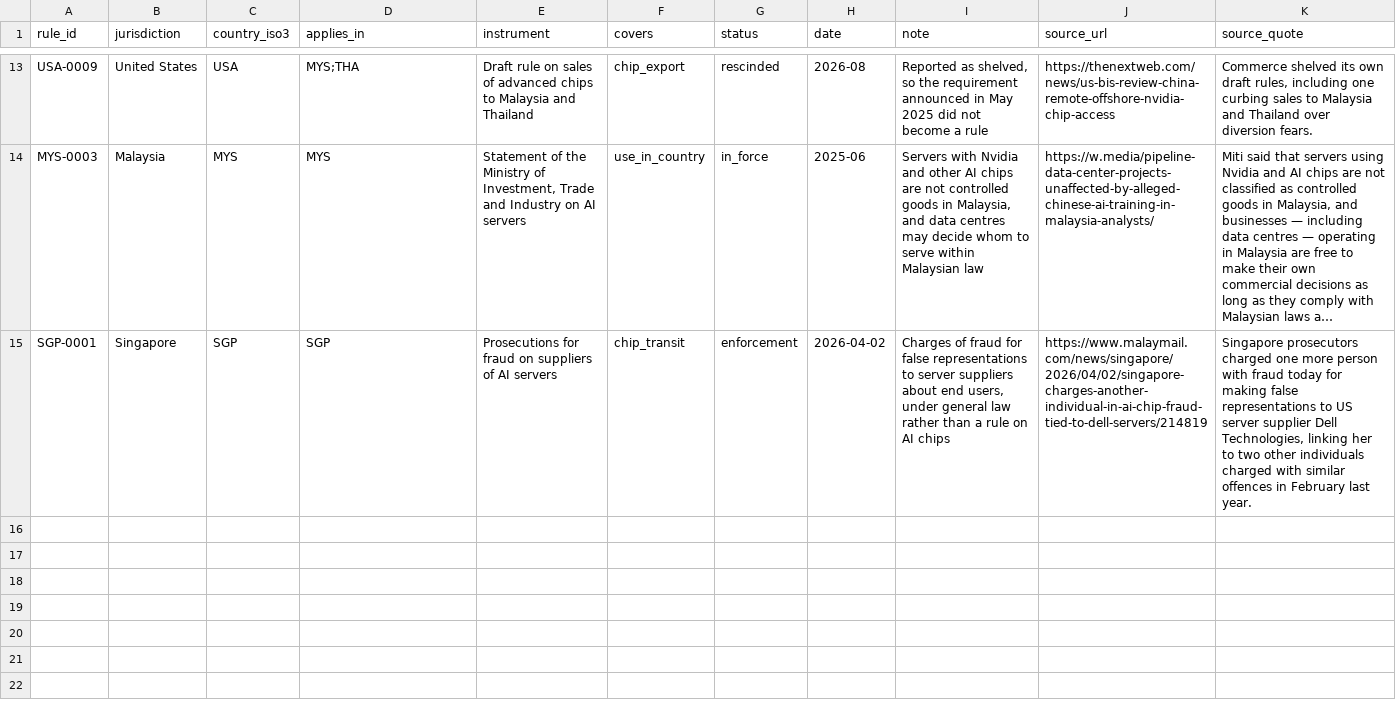
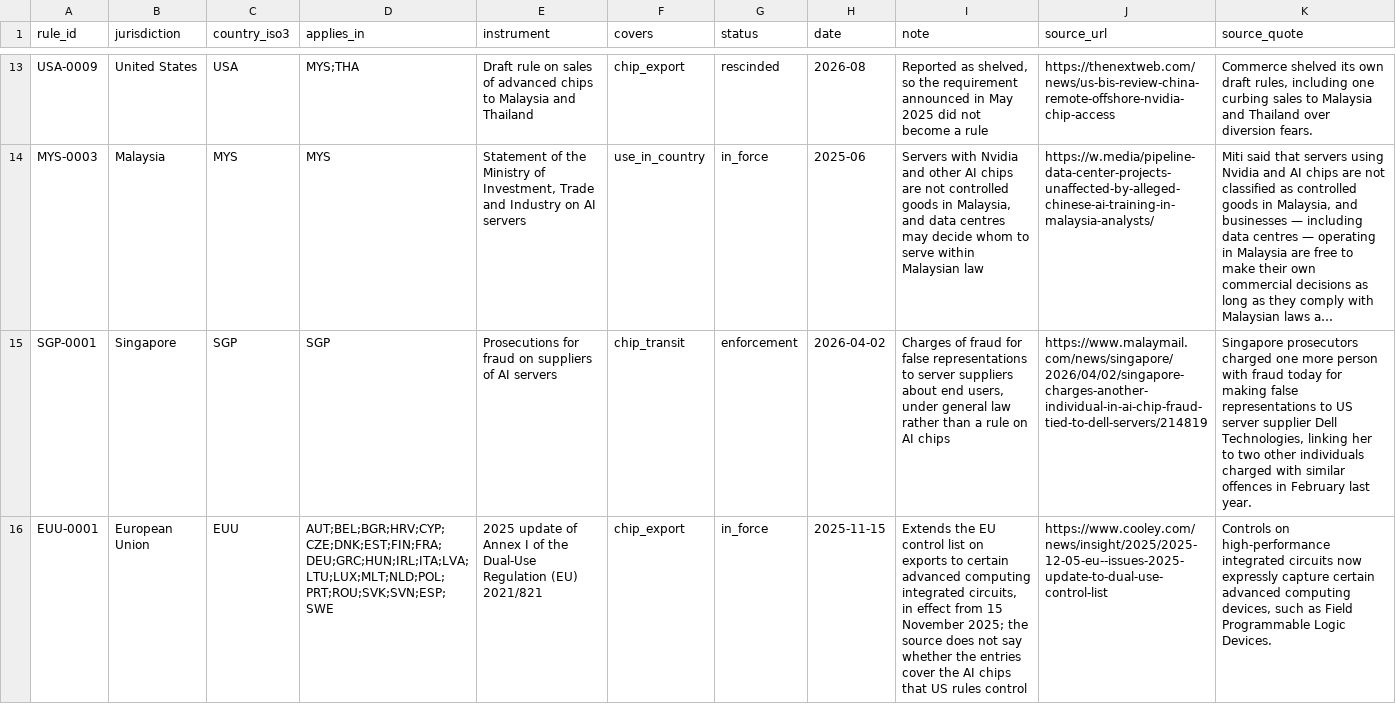
Before and after one commit to newlivehung123123/overseas_data_centres_China, a CSV file: config/rules.csv, drawn as a sheet; only a part is shown, gaps mark what is left out; long unchanged cells end in …; the diff covers the shown part only; the diff names each change by its address in the sheet, - before the commit and + after, or states it on an @@ line.

Commit message:
Add the EU update of its dual-use list and the monitoring clause of Nscale's loan
The EU control list has covered certain advanced computing integrated
circuits since 15 November 2025. The loan agreement for the chips at
Glomfjord requires Nscale to watch its customer's use of them for signs of
a breach of export control law, which the rules table records as a
private contract.

```diff
--- a/config/rules.csv
+++ b/config/rules.csv
+row 16: EUU-0001 | European Union | EUU | AUT;BEL;BGR;HRV;CYP;CZE;DNK;EST;FIN;FRA;DEU;GRC;HUN;IRL;ITA;LVA;LTU;LUX;MLT;NLD;POL;PRT;ROU;SVK;SVN;ESP;SWE | 2025 update of Annex I of the Dual-Use Regulation (EU) 2021/821 | chip_export | in_force | 2025-11-15 | Extends the EU control list on exports to certain advanced computing integrated circuits, in effect from 15 November 2025; the source does not say whether the entries cover the AI chips that US rules control | https://www.cooley.com/news/insight/2025/2025-12-05-eu--issues-2025-update-to-dual-use-control-list | Controls on high-performance integrated circuits now expressly capture certain advanced computing devices, such as Field Programmable Logic Devices.
```
Also changed, not shown: 1 added row elsewhere in this file, data/rules.csv, 5 other files.
